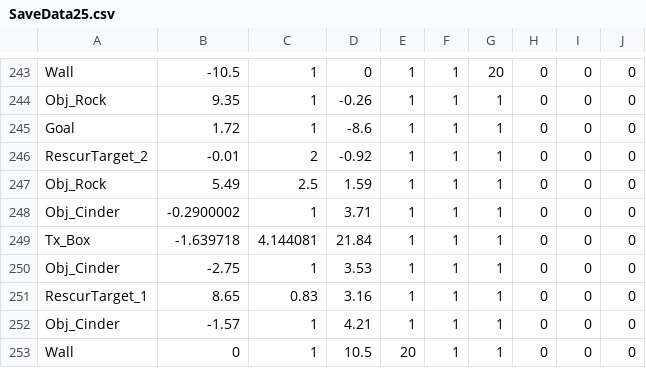
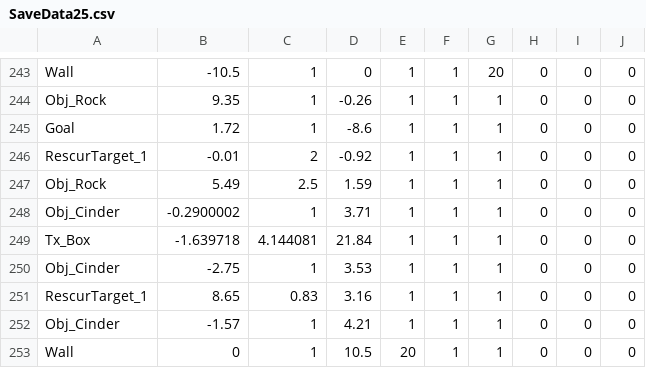
Before and after one commit to takuni234/Dteam, a CSV file: ゲーム開発/FullSample100/media/SaveData25.csv, drawn as a sheet; only a part is shown, gaps mark what is left out.

```diff
--- a/ゲーム開発/FullSample100/media/SaveData25.csv
+++ b/ゲーム開発/FullSample100/media/SaveData25.csv
@@ -245,3 +245,3 @@ Obj_Rock,9.35,1,-0.26,1,1,1,0,0,0
 Goal,1.72,1,-8.6,1,1,1,0,0,0
-RescurTarget_2,-0.01,2,-0.92,1,1,1,0,0,0
+RescurTarget_1,-0.01,2,-0.92,1,1,1,0,0,0
 Obj_Rock,5.49,2.5,1.59,1,1,1,0,0,0
```
Also changed, not shown: 3 other files.
